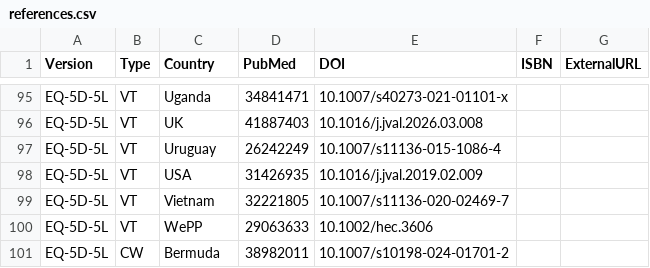
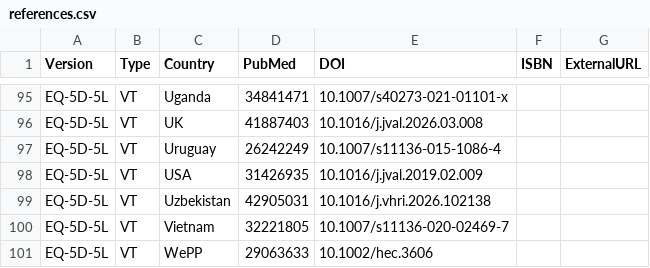
Before and after one commit to fragla/eq5d, a CSV file: data-raw/references.csv, drawn as a sheet; only a part is shown, gaps mark what is left out; the shorter side is filled out with more unchanged rows; the diff names each change by its address in the sheet, - before the commit and + after, or states it on an @@ line.

```diff
--- a/data-raw/references.csv
+++ b/data-raw/references.csv
+row 99: EQ-5D-5L | VT | Uzbekistan | 42905031 | 10.1016/j.vhri.2026.102138
```
Also changed, not shown: data-raw/VT.csv, 7 other files.
